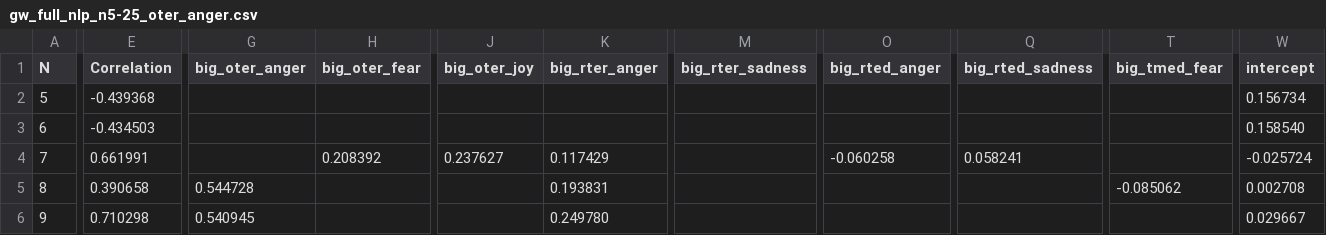
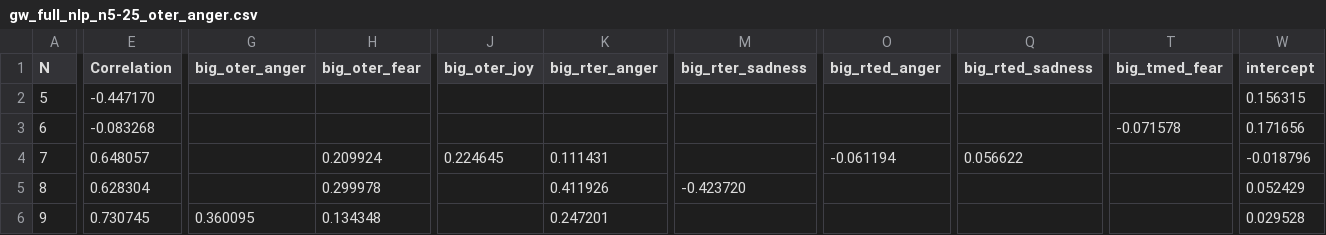
Before and after one commit to dendrown/say_sila, a CSV file: docs/influence/auto/anger/csv/gw_full_nlp_n5-25_oter_anger.csv, drawn as a sheet; only a part is shown, gaps mark what is left out; the diff covers the shown part only; the diff names each change by its address in the sheet, - before the commit and + after, or states it on an @@ line.

```diff
--- a/docs/influence/auto/anger/csv/gw_full_nlp_n5-25_oter_anger.csv
+++ b/docs/influence/auto/anger/csv/gw_full_nlp_n5-25_oter_anger.csv
-E2 (Correlation): -0.439368
+E2 (Correlation): -0.447170
-W2 (intercept): 0.156734
+W2 (intercept): 0.156315
-E3 (Correlation): -0.434503
+E3 (Correlation): -0.083268
-T3 (big_tmed_fear): (empty)
+T3 (big_tmed_fear): -0.071578
-W3 (intercept): 0.158540
+W3 (intercept): 0.171656
-E4 (Correlation): 0.661991
+E4 (Correlation): 0.648057
-H4 (big_oter_fear): 0.208392
+H4 (big_oter_fear): 0.209924
-J4 (big_oter_joy): 0.237627
+J4 (big_oter_joy): 0.224645
-K4 (big_rter_anger): 0.117429
+K4 (big_rter_anger): 0.111431
-O4 (big_rted_anger): -0.060258
+O4 (big_rted_anger): -0.061194
-Q4 (big_rted_sadness): 0.058241
+Q4 (big_rted_sadness): 0.056622
-W4 (intercept): -0.025724
+W4 (intercept): -0.018796
-E5 (Correlation): 0.390658
+E5 (Correlation): 0.628304
-G5 (big_oter_anger): 0.544728
+G5 (big_oter_anger): (empty)
-H5 (big_oter_fear): (empty)
+H5 (big_oter_fear): 0.299978
-K5 (big_rter_anger): 0.193831
+K5 (big_rter_anger): 0.411926
-M5 (big_rter_sadness): (empty)
+M5 (big_rter_sadness): -0.423720
-T5 (big_tmed_fear): -0.085062
+T5 (big_tmed_fear): (empty)
-W5 (intercept): 0.002708
+W5 (intercept): 0.052429
-E6 (Correlation): 0.710298
+E6 (Correlation): 0.730745
-G6 (big_oter_anger): 0.540945
+G6 (big_oter_anger): 0.360095
-H6 (big_oter_fear): (empty)
+H6 (big_oter_fear): 0.134348
-K6 (big_rter_anger): 0.249780
+K6 (big_rter_anger): 0.247201
-W6 (intercept): 0.029667
+W6 (intercept): 0.029528
```
Also changed, not shown: 117 edited cells elsewhere in this file, docs/influence/auto/anger/csv/gw_full_nlp_n5-25_tter_anger_NN.csv, docs/influence/auto/sadness/csv/gw_full_nlp_n5-25_oter_sadness.csv, 18 other files.
